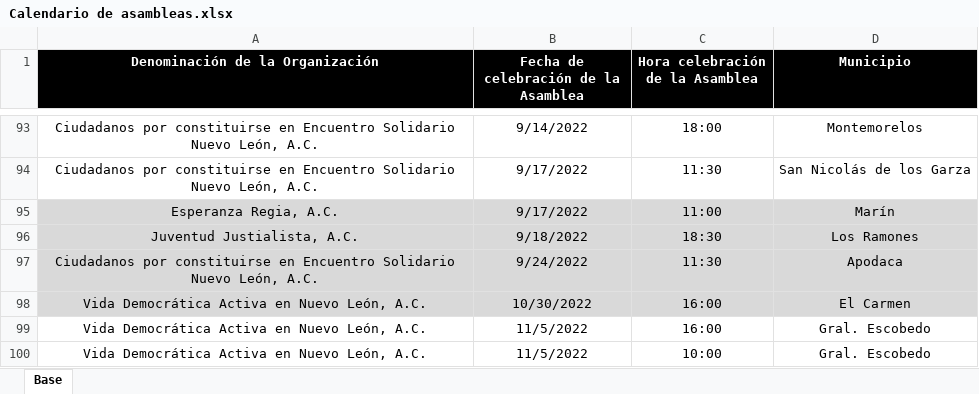
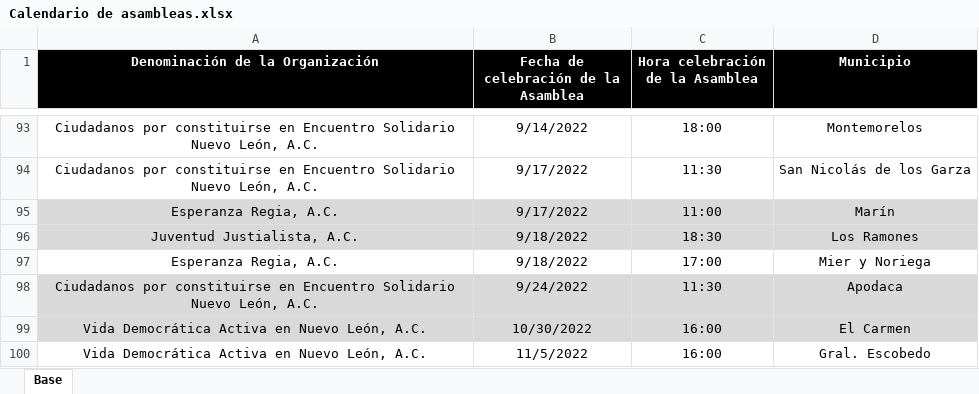
Before and after one commit to RitoCruz12/CalendarioDeAsambleas, an Excel workbook: Calendario de asambleas.xlsx, sheet Base, drawn as a sheet; only a part is shown, gaps mark what is left out; the shorter side is filled out with more unchanged rows; values as stored, in another font and other column widths than the file's, no borders; the diff names each change by its address in the sheet, - before the commit and + after, or states it on an @@ line.

Commit message:
assembly update 35

```diff
--- a/Calendario de asambleas.xlsx (sheet Base)
+++ b/Calendario de asambleas.xlsx (sheet Base)
+row 97: Esperanza Regia, A.C. | 9/18/2022 | 17:00 | Mier y Noriega
```
